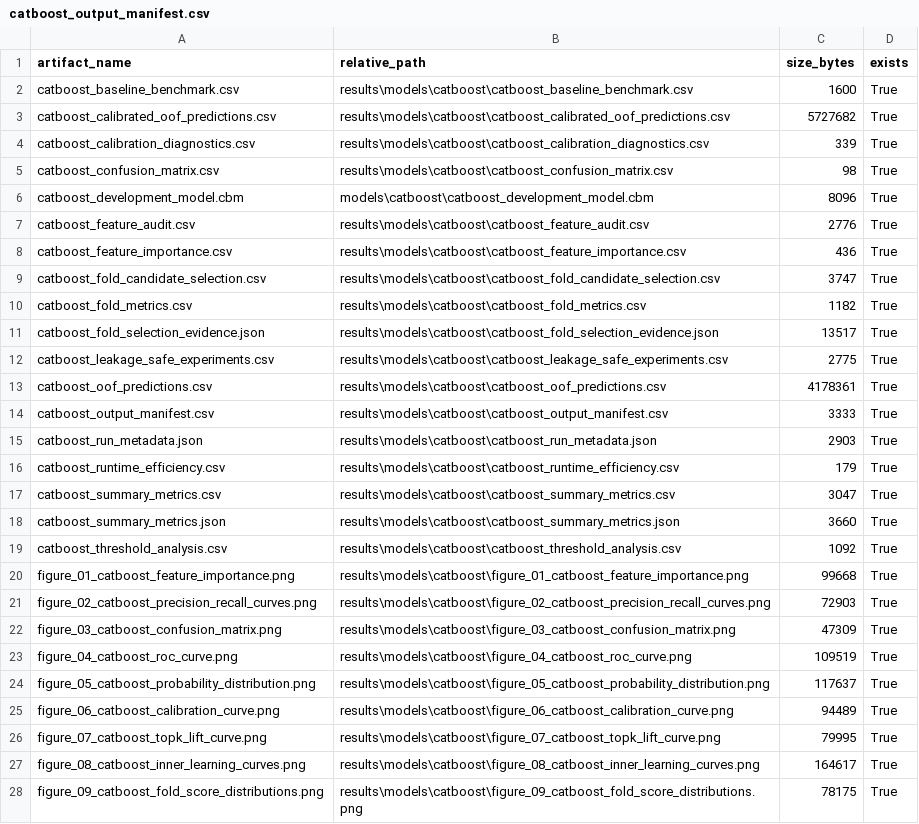
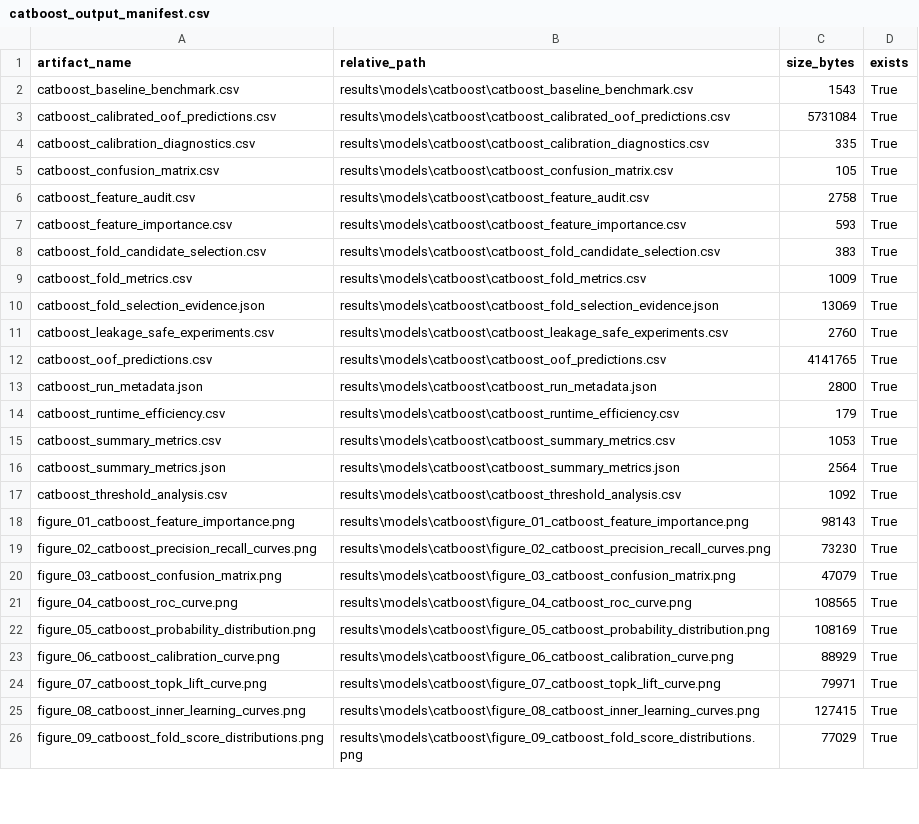
Before and after one commit to Sankalpa-KMCP/Employee_Resignation_Prediction, a CSV file: results/models/catboost/catboost_output_manifest.csv, drawn as a sheet; only a part is shown; the diff covers the shown part only.

```diff
--- a/results/models/catboost/catboost_output_manifest.csv
+++ b/results/models/catboost/catboost_output_manifest.csv
@@ -1,28 +1,26 @@
 artifact_name,relative_path,size_bytes,exists
-catboost_baseline_benchmark.csv,results\models\catboost\catboost_baseline_benchmark.csv,1600,True
-catboost_calibrated_oof_predictions.csv,results\models\catboost\catboost_calibrated_oof_predictions.csv,5727682,True
-catboost_calibration_diagnostics.csv,results\models\catboost\catboost_calibration_diagnostics.csv,339,True
-catboost_confusion_matrix.csv,results\models\catboost\catboost_confusion_matrix.csv,98,True
-catboost_development_model.cbm,models\catboost\catboost_development_model.cbm,8096,True
-catboost_feature_audit.csv,results\models\catboost\catboost_feature_audit.csv,2776,True
-catboost_feature_importance.csv,results\models\catboost\catboost_feature_importance.csv,436,True
-catboost_fold_candidate_selection.csv,results\models\catboost\catboost_fold_candidate_selection.csv,3747,True
-catboost_fold_metrics.csv,results\models\catboost\catboost_fold_metrics.csv,1182,True
-catboost_fold_selection_evidence.json,results\models\catboost\catboost_fold_selection_evidence.json,13517,True
-catboost_leakage_safe_experiments.csv,results\models\catboost\catboost_leakage_safe_experiments.csv,2775,True
-catboost_oof_predictions.csv,results\models\catboost\catboost_oof_predictions.csv,4178361,True
-catboost_output_manifest.csv,results\models\catboost\catboost_output_manifest.csv,3333,True
-catboost_run_metadata.json,results\models\catboost\catboost_run_metadata.json,2903,True
+catboost_baseline_benchmark.csv,results\models\catboost\catboost_baseline_benchmark.csv,1543,True
+catboost_calibrated_oof_predictions.csv,results\models\catboost\catboost_calibrated_oof_predictions.csv,5731084,True
+catboost_calibration_diagnostics.csv,results\models\catboost\catboost_calibration_diagnostics.csv,335,True
+catboost_confusion_matrix.csv,results\models\catboost\catboost_confusion_matrix.csv,105,True
+catboost_feature_audit.csv,results\models\catboost\catboost_feature_audit.csv,2758,True
+catboost_feature_importance.csv,results\models\catboost\catboost_feature_importance.csv,593,True
+catboost_fold_candidate_selection.csv,results\models\catboost\catboost_fold_candidate_selection.csv,383,True
+catboost_fold_metrics.csv,results\models\catboost\catboost_fold_metrics.csv,1009,True
+catboost_fold_selection_evidence.json,results\models\catboost\catboost_fold_selection_evidence.json,13069,True
+catboost_leakage_safe_experiments.csv,results\models\catboost\catboost_leakage_safe_experiments.csv,2760,True
+catboost_oof_predictions.csv,results\models\catboost\catboost_oof_predictions.csv,4141765,True
+catboost_run_metadata.json,results\models\catboost\catboost_run_metadata.json,2800,True
 catboost_runtime_efficiency.csv,results\models\catboost\catboost_runtime_efficiency.csv,179,True
-catboost_summary_metrics.csv,results\models\catboost\catboost_summary_metrics.csv,3047,True
-catboost_summary_metrics.json,results\models\catboost\catboost_summary_metrics.json,3660,True
+catboost_summary_metrics.csv,results\models\catboost\catboost_summary_metrics.csv,1053,True
+catboost_summary_metrics.json,results\models\catboost\catboost_summary_metrics.json,2564,True
 catboost_threshold_analysis.csv,results\models\catboost\catboost_threshold_analysis.csv,1092,True
-figure_01_catboost_feature_importance.png,results\models\catboost\figure_01_catboost_feature_importance.png,99668,True
-figure_02_catboost_precision_recall_curves.png,results\models\catboost\figure_02_catboost_precision_recall_curves.png,72903,True
-figure_03_catboost_confusion_matrix.png,results\models\catboost\figure_03_catboost_confusion_matrix.png,47309,True
-figure_04_catboost_roc_curve.png,results\models\catboost\figure_04_catboost_roc_curve.png,109519,True
-figure_05_catboost_probability_distribution.png,results\models\catboost\figure_05_catboost_probability_distribution.png,117637,True
-figure_06_catboost_calibration_curve.png,results\models\catboost\figure_06_catboost_calibration_curve.png,94489,True
-figure_07_catboost_topk_lift_curve.png,results\models\catboost\figure_07_catboost_topk_lift_curve.png,79995,True
-figure_08_catboost_inner_learning_curves.png,results\models\catboost\figure_08_catboost_inner_learning_curves.png,164617,True
-figure_09_catboost_fold_score_distributions.png,results\models\catboost\figure_09_catboost_fold_score_distributions.png,78175,True
+figure_01_catboost_feature_importance.png,results\models\catboost\figure_01_catboost_feature_importance.png,98143,True
+figure_02_catboost_precision_recall_curves.png,results\models\catboost\figure_02_catboost_precision_recall_curves.png,73230,True
+figure_03_catboost_confusion_matrix.png,results\models\catboost\figure_03_catboost_confusion_matrix.png,47079,True
+figure_04_catboost_roc_curve.png,results\models\catboost\figure_04_catboost_roc_curve.png,108565,True
+figure_05_catboost_probability_distribution.png,results\models\catboost\figure_05_catboost_probability_distribution.png,108169,True
+figure_06_catboost_calibration_curve.png,results\models\catboost\figure_06_catboost_calibration_curve.png,88929,True
+figure_07_catboost_topk_lift_curve.png,results\models\catboost\figure_07_catboost_topk_lift_curve.png,79971,True
+figure_08_catboost_inner_learning_curves.png,results\models\catboost\figure_08_catboost_inner_learning_curves.png,127415,True
+figure_09_catboost_fold_score_distributions.png,results\models\catboost\figure_09_catboost_fold_score_distributions.png,77029,True
```
Also changed, not shown: 5 added rows, 26 removed rows and 40 edited cells elsewhere in this file, results/models/catboost/catboost_feature_importance.csv, results/models/catboost/catboost_fold_candidate_selection.csv, 54 other files.
